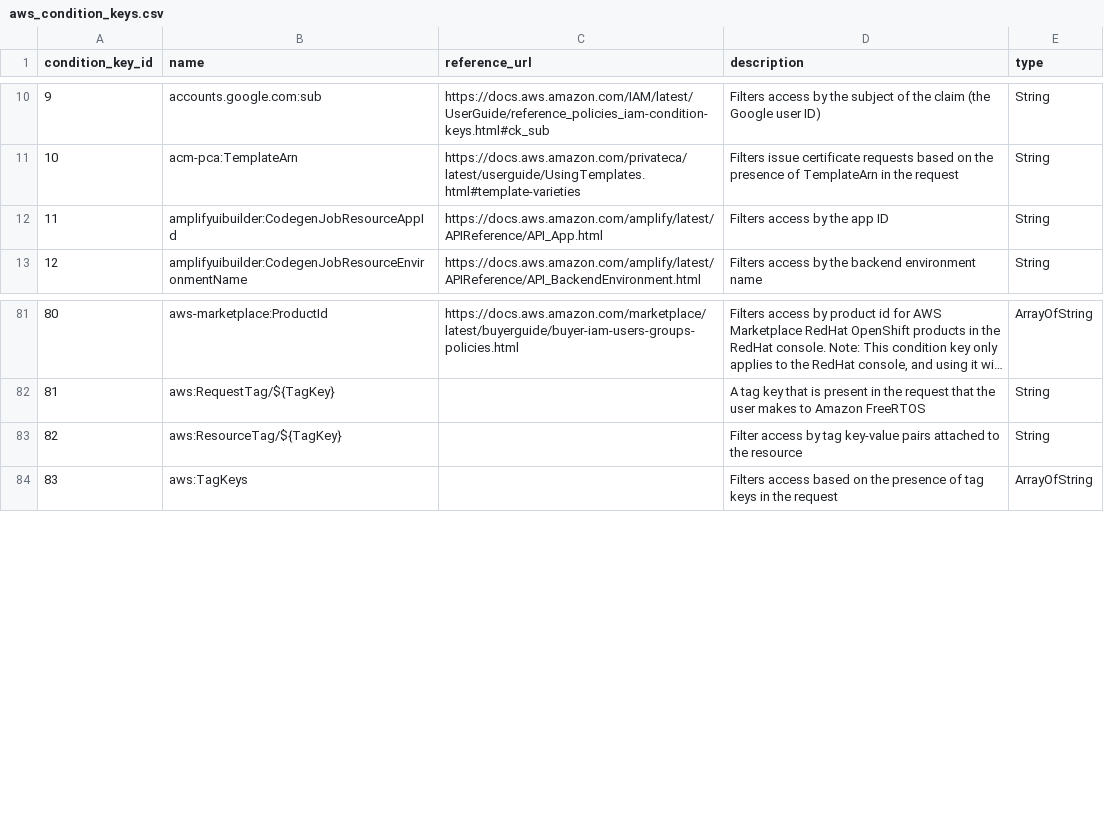
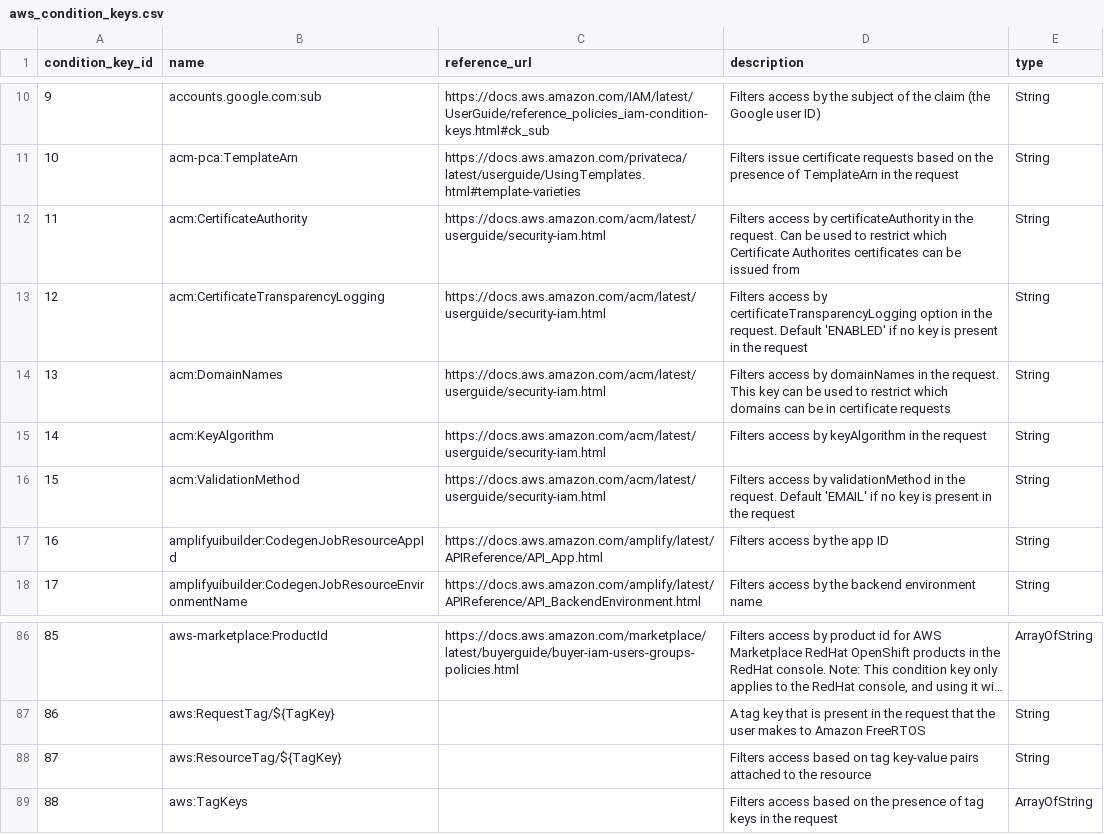
Before and after one commit to tobilg/aws-iam-data, a CSV file: data/csv/aws_condition_keys.csv, drawn as a sheet; only a part is shown, gaps mark what is left out; long unchanged cells end in …; addresses are those after the commit; the diff names each change by its address in the sheet, - before the commit and + after, or states it on an @@ line.

Commit message:
[no ci] Data update on 2023-08-25T04:03:33

```diff
--- a/data/csv/aws_condition_keys.csv
+++ b/data/csv/aws_condition_keys.csv
+row 12: 11 | acm:CertificateAuthority | https://docs.aws.amazon.com/acm/latest/userguide/security-iam.html | Filters access by certificateAuthority in the request. Can be used to restrict which Certificate Authorites certificates can be issued from | String
+row 13: 12 | acm:CertificateTransparencyLogging | https://docs.aws.amazon.com/acm/latest/userguide/security-iam.html | Filters access by certificateTransparencyLogging option in the request. Default 'ENABLED' if no key is present in the request | String
+row 14: 13 | acm:DomainNames | https://docs.aws.amazon.com/acm/latest/userguide/security-iam.html | Filters access by domainNames in the request. This key can be used to restrict which domains can be in certificate requests | String
+row 15: 14 | acm:KeyAlgorithm | https://docs.aws.amazon.com/acm/latest/userguide/security-iam.html | Filters access by keyAlgorithm in the request | String
+row 16: 15 | acm:ValidationMethod | https://docs.aws.amazon.com/acm/latest/userguide/security-iam.html | Filters access by validationMethod in the request. Default 'EMAIL' if no key is present in the request | String
@@ column A (condition_key_id) renumbered from row 17 down @@
-D88 (description): Filter access by tag key-value…
+D88 (description): Filters access based on tag key-value…
```
Also changed, not shown: data/csv/aws_actions_condition_keys.csv, data/csv/aws_actions_dependant_actions.csv, 18 other files.
